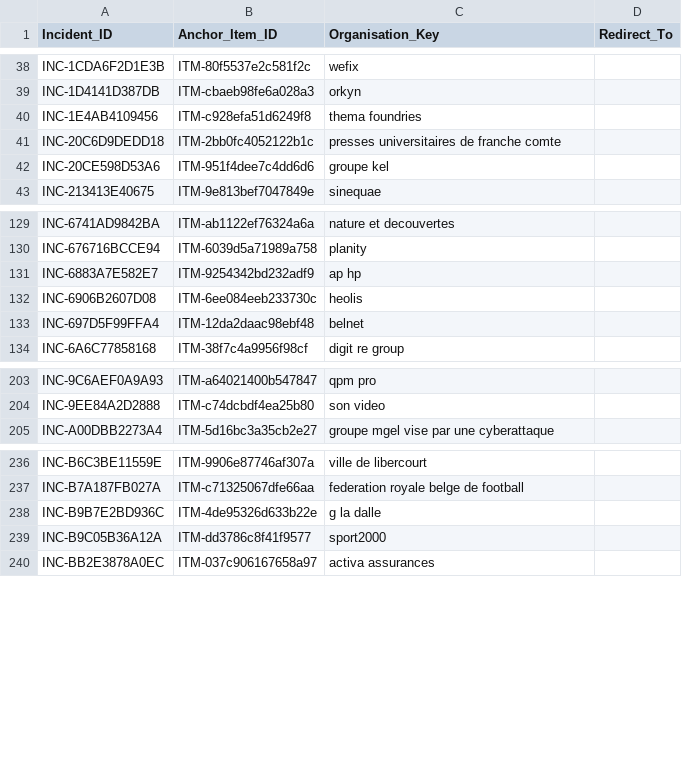
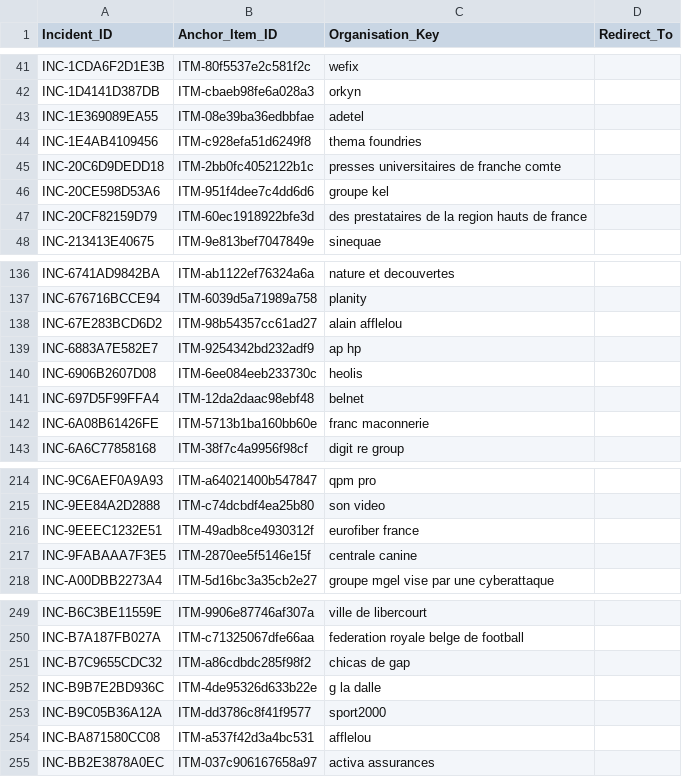
Before and after one commit to Ya7o/Cyberwatch, a CSV file: data/incident_id_registry.csv, drawn as a sheet; only a part is shown, gaps mark what is left out; the diff covers the shown part only.

```diff
--- a/data/incident_id_registry.csv
+++ b/data/incident_id_registry.csv
@@ -39,2 +42,3 @@ INC-1CDA6F2D1E3B,ITM-80f5537e2c581f2c,wefix,
 INC-1D4141D387DB,ITM-cbaeb98fe6a028a3,orkyn,
+INC-1E369089EA55,ITM-08e39ba36edbbfae,adetel,
 INC-1E4AB4109456,ITM-c928efa51d6249f8,thema foundries,
@@ -42,2 +46,3 @@ INC-20C6D9DEDD18,ITM-2bb0fc4052122b1c,presses universitaires de franche comte,
 INC-20CE598D53A6,ITM-951f4dee7c4dd6d6,groupe kel,
+INC-20CF82159D79,ITM-60ec1918922bfe3d,des prestataires de la region hauts de france,
 INC-213413E40675,ITM-9e813bef7047849e,sinequae,
@@ -130,2 +137,3 @@ INC-6741AD9842BA,ITM-ab1122ef76324a6a,nature et decouvertes,
 INC-676716BCCE94,ITM-6039d5a71989a758,planity,
+INC-67E283BCD6D2,ITM-98b54357cc61ad27,alain afflelou,
 INC-6883A7E582E7,ITM-9254342bd232adf9,ap hp,
@@ -133,2 +141,3 @@ INC-6906B2607D08,ITM-6ee084eeb233730c,heolis,
 INC-697D5F99FFA4,ITM-12da2daac98ebf48,belnet,
+INC-6A08B61426FE,ITM-5713b1ba160bb60e,franc maconnerie,
 INC-6A6C77858168,ITM-38f7c4a9956f98cf,digit re group,
@@ -204,2 +215,4 @@ INC-9C6AEF0A9A93,ITM-a64021400b547847,qpm pro,
 INC-9EE84A2D2888,ITM-c74dcbdf4ea25b80,son video,
+INC-9EEEC1232E51,ITM-49adb8ce4930312f,eurofiber france,
+INC-9FABAAA7F3E5,ITM-2870ee5f5146e15f,centrale canine,
 INC-A00DBB2273A4,ITM-5d16bc3a35cb2e27,groupe mgel vise par une cyberattaque,
@@ -237,4 +250,6 @@ INC-B6C3BE11559E,ITM-9906e87746af307a,ville de libercourt,
 INC-B7A187FB027A,ITM-c71325067dfe66aa,federation royale belge de football,
+INC-B7C9655CDC32,ITM-a86cdbdc285f98f2,chicas de gap,
 INC-B9B7E2BD936C,ITM-4de95326d633b22e,g la dalle,
 INC-B9C05B36A12A,ITM-dd3786c8f41f9577,sport2000,
+INC-BA871580CC08,ITM-a537f42d3a4bc531,afflelou,
 INC-BB2E3878A0EC,ITM-037c906167658a97,activa assurances,
```
Also changed, not shown: 13 added rows elsewhere in this file, data/dedup_ai_daily_usage.csv, data/production_metrics.csv, 27 other files.
